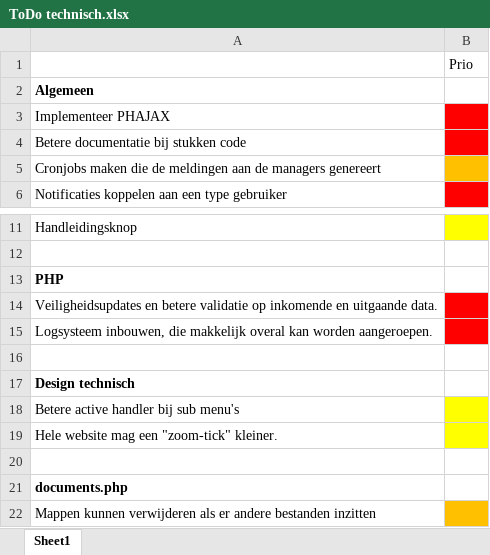
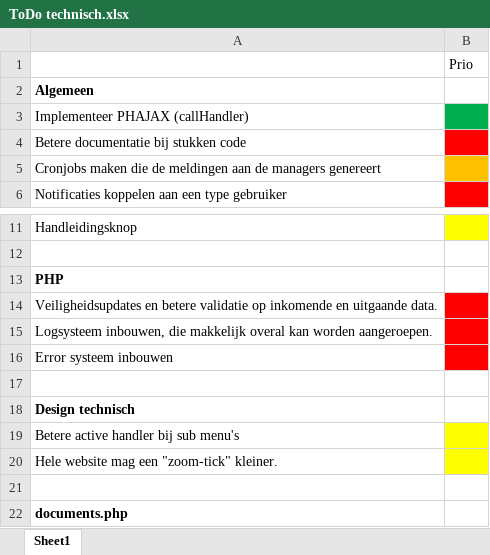
Before and after one commit to BlueScriptHQ/andalusier, an Excel workbook: doc/Andalusier todo documentatie/ToDo technisch.xlsx, sheet Sheet1, drawn as a sheet; only a part is shown, gaps mark what is left out; the shorter side is filled out with more unchanged rows; values as stored, in another font and other column widths than the file's, no borders; the diff names each change by its address in the sheet, - before the commit and + after, or states it on an @@ line.

Commit message:
Documentatie aangepast en callHandler geimplementeerd

```diff
--- a/doc/Andalusier todo documentatie/ToDo technisch.xlsx (sheet Sheet1)
+++ b/doc/Andalusier todo documentatie/ToDo technisch.xlsx (sheet Sheet1)
-A3: Implementeer PHAJAX
+A3: Implementeer PHAJAX (callHandler)
-B3 fill: #FF0000
+B3 fill: #00B050
+row 16: Error systeem inbouwen
```
Also changed, not shown: 4 other files.
